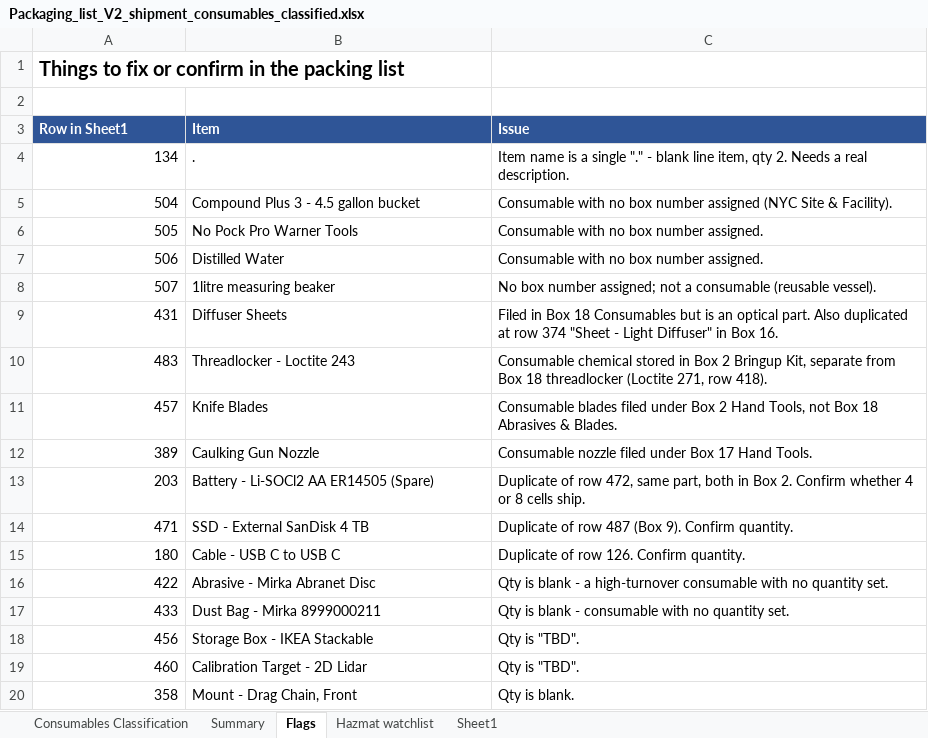
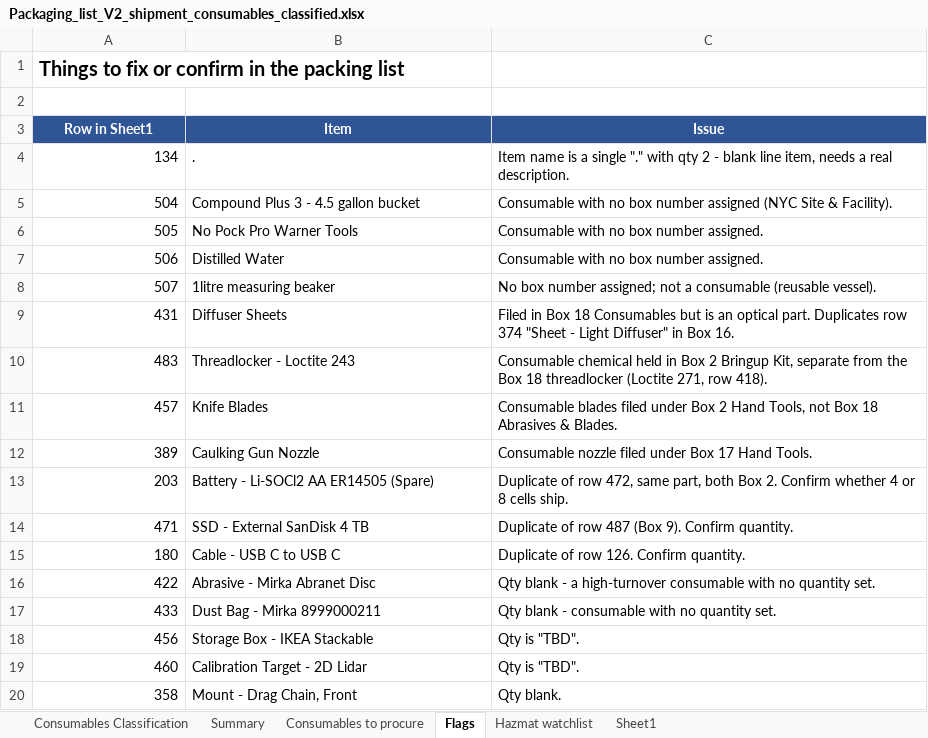
Before and after one commit to shreyas-lgtm/dashboard, an Excel workbook: Packaging_list_V2_shipment_consumables_classified.xlsx, sheet Flags, drawn as a sheet; values as stored, in another font and other column widths than the file's, no borders; the diff names each change by its address in the sheet, - before the commit and + after, or states it on an @@ line.

```diff
--- a/Packaging_list_V2_shipment_consumables_classified.xlsx (sheet Flags)
+++ b/Packaging_list_V2_shipment_consumables_classified.xlsx (sheet Flags)
+sheet tab: Consumables to procure
-A3:C3 alignment: left
+A3:C3 alignment: center
-C4 (Issue): …single "." - blank line item, qty 2. Needs a real…
+C4 (Issue): …single "." with qty 2 - blank line item, needs a real…
-C9 (Issue): …optical part. Also duplicated at row 374…
+C9 (Issue): …optical part. Duplicates row 374…
-C10 (Issue): Consumable chemical stored in Box 2 Bringup Kit, separate from Box 18…
+C10 (Issue): Consumable chemical held in Box 2 Bringup Kit, separate from the Box 18…
-C13 (Issue): …part, both in Box 2.…
+C13 (Issue): …part, both Box 2.…
-C16 (Issue): Qty is blank -…
+C16 (Issue): Qty blank -…
-C17 (Issue): Qty is blank -…
+C17 (Issue): Qty blank -…
-C20 (Issue): Qty is blank.
+C20 (Issue): Qty blank.
```
Also changed, not shown: sheet Summary, sheet Consumables Classification, sheet Hazmat watchlist.
